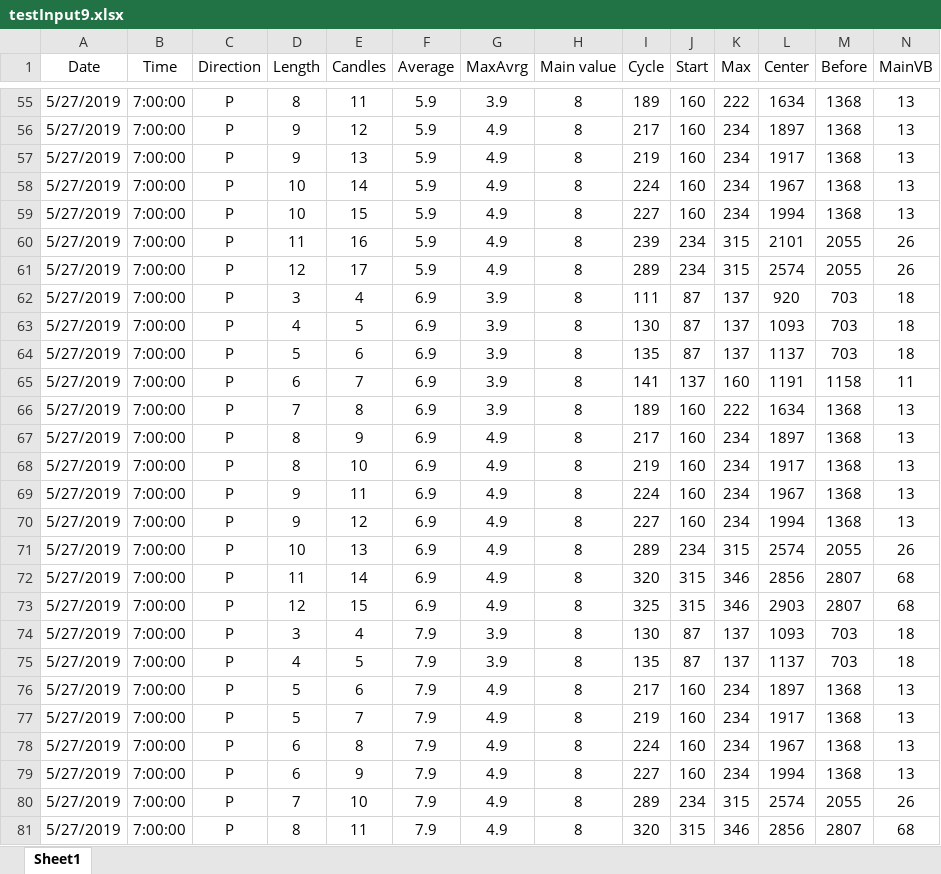
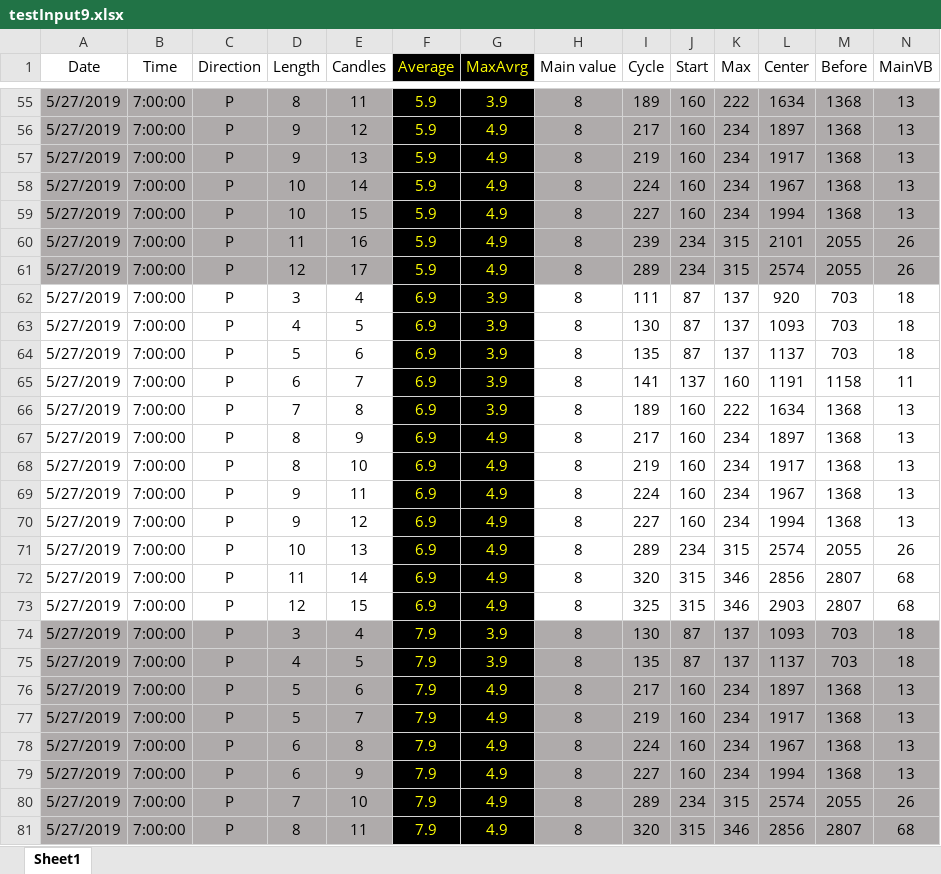
Before and after one commit to JorgeMag96/ExcelDataProcessing, an Excel workbook: data/input/testInput9.xlsx, sheet Sheet1, drawn as a sheet; only a part is shown, gaps mark what is left out; values as stored, in another font and other column widths than the file's, no borders; the diff covers the shown part only; the diff names each change by its address in the sheet, - before the commit and + after, or states it on an @@ line.

```diff
--- a/data/input/testInput9.xlsx (sheet Sheet1)
+++ b/data/input/testInput9.xlsx (sheet Sheet1)
-F1:G1 fill: none
+F1:G1 fill: #000000
-F1:G81 text colour: black
+F1:G81 text colour: #FFFF00
-A55:E61 fill: none
+A55:E61 fill: #AFABAB
-F55:G81 fill: none
+F55:G81 fill: #000000
-H55:N61 fill: none
+H55:N61 fill: #AFABAB
-A74:E81 fill: none
+A74:E81 fill: #AFABAB
-H74:N81 fill: none
+H74:N81 fill: #AFABAB
```
Also changed, not shown: cell formats elsewhere in this sheet, 4 other files.
